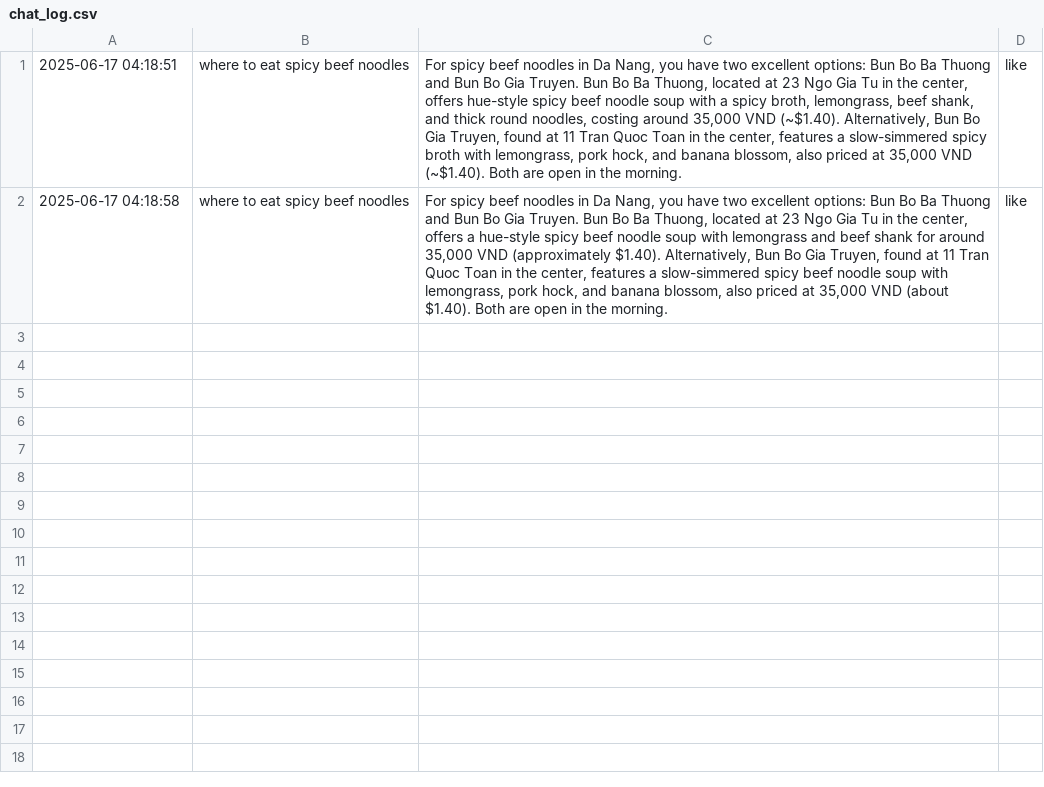
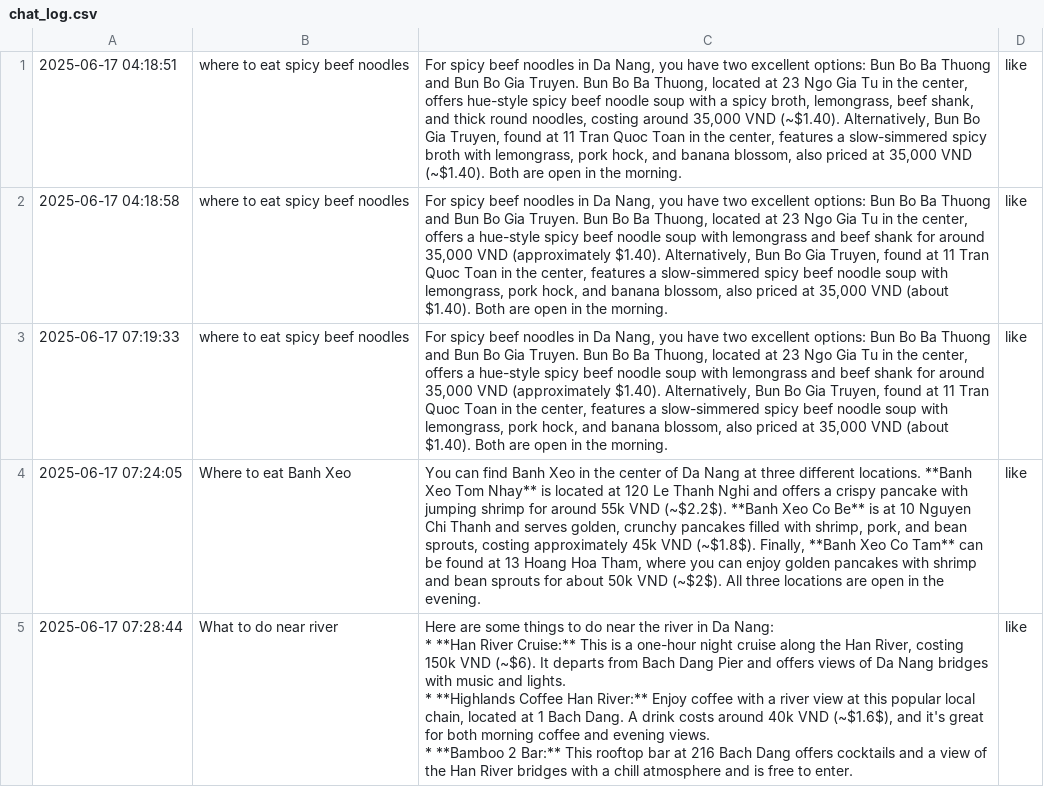
Before and after one commit to koshiroquoc/DaNangtourguide, a CSV file: grafana_data/chat_log.csv, drawn as a sheet; ↵ is a line break in a cell; the diff names each change by its address in the sheet, - before the commit and + after, or states it on an @@ line.

```diff
--- a/grafana_data/chat_log.csv
+++ b/grafana_data/chat_log.csv
+row 3: 2025-06-17 07:19:33 | where to eat spicy beef noodles | For spicy beef noodles in Da Nang, you have two excellent options: Bun Bo Ba Thuong and Bun Bo Gia Truyen. Bun Bo Ba Thuong, located at 23 Ngo Gia Tu in the center, offers a hue-style spicy beef noodle soup with lemongrass and beef shank for around 35,000 VND (approximately $1.40). Alternatively, Bun Bo Gia Truyen, found at 11 Tran Quoc Toan in the center, features a slow-simmered spicy beef noodle soup with lemongrass, pork hock, and banana blossom, also priced at 35,000 VND (about $1.40). Both are open in the morning. | like
+row 4: 2025-06-17 07:24:05 | Where to eat Banh Xeo | You can find Banh Xeo in the center of Da Nang at three different locations. **Banh Xeo Tom Nhay** is located at 120 Le Thanh Nghi and offers a crispy pancake with jumping shrimp for around 55k VND (~$2.2$). **Banh Xeo Co Be** is at 10 Nguyen Chi Thanh and serves golden, crunchy pancakes filled with shrimp, pork, and bean sprouts, costing approximately 45k VND (~$1.8$). Finally, **Banh Xeo Co Tam** can be found at 13 Hoang Hoa Tham, where you can enjoy golden pancakes with shrimp and bean sprouts for about 50k VND (~$2$). All three locations are open in the evening. | like
+row 5: 2025-06-17 07:28:44 | What to do near river | Here are some things to do near the river in Da Nang: ↵ * **Han River Cruise:** This is a one-hour night cruise along the Han River, costing 150k VND (~$6). It departs from Bach Dang Pier and offers views of Da Nang bridges with music and lights. ↵ * **Highlands Coffee Han River:** Enjoy coffee with a river view at this popular local chain, located at 1 Bach Dang. A drink costs around 40k VND (~$1.6$), and it's great for both morning coffee and evening views. ↵ * **Bamboo 2 Bar:** This rooftop bar at 216 Bach Dang offers cocktails and a view of the Han River bridges with a chill atmosphere and is free to enter. | like
```
Also changed, not shown: 3 other files.
